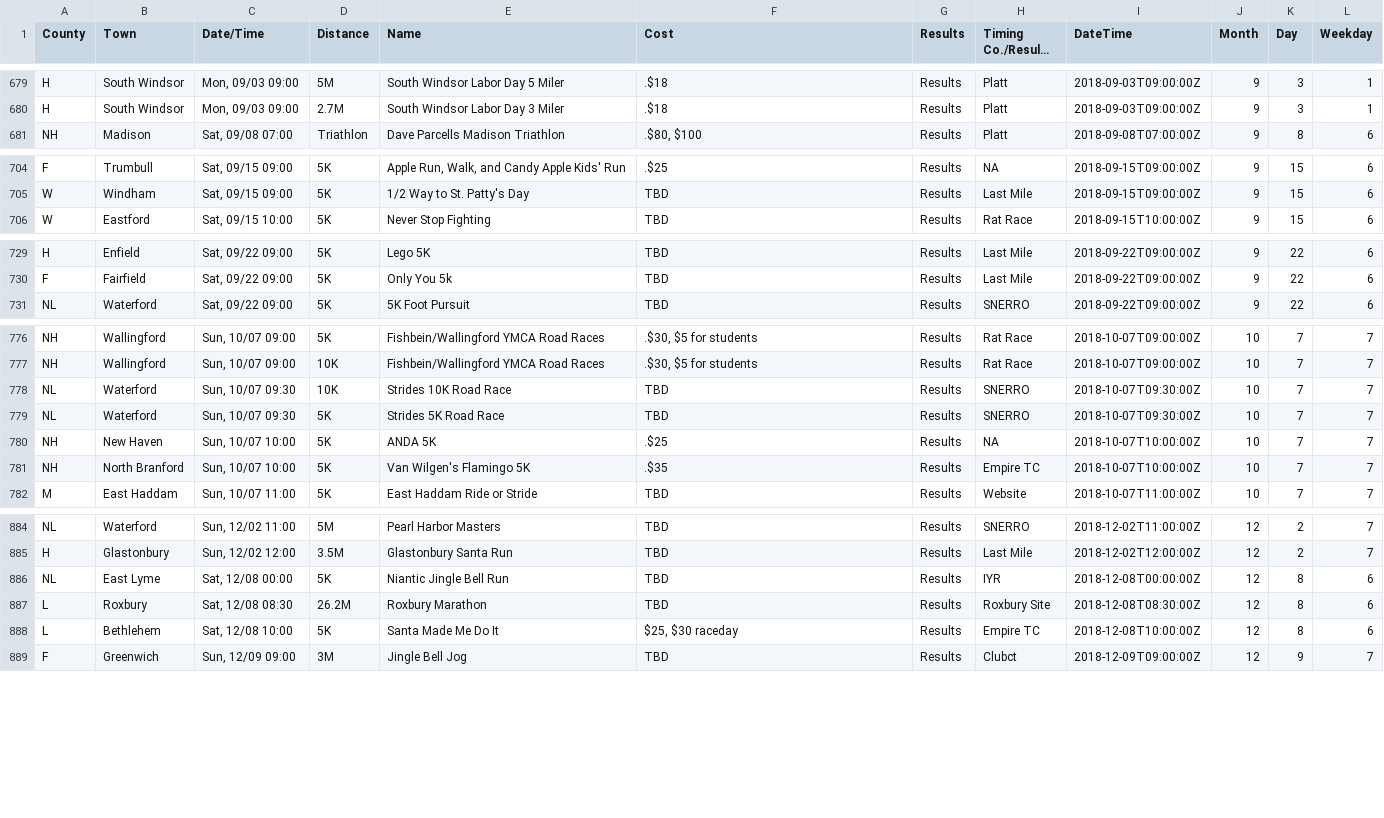
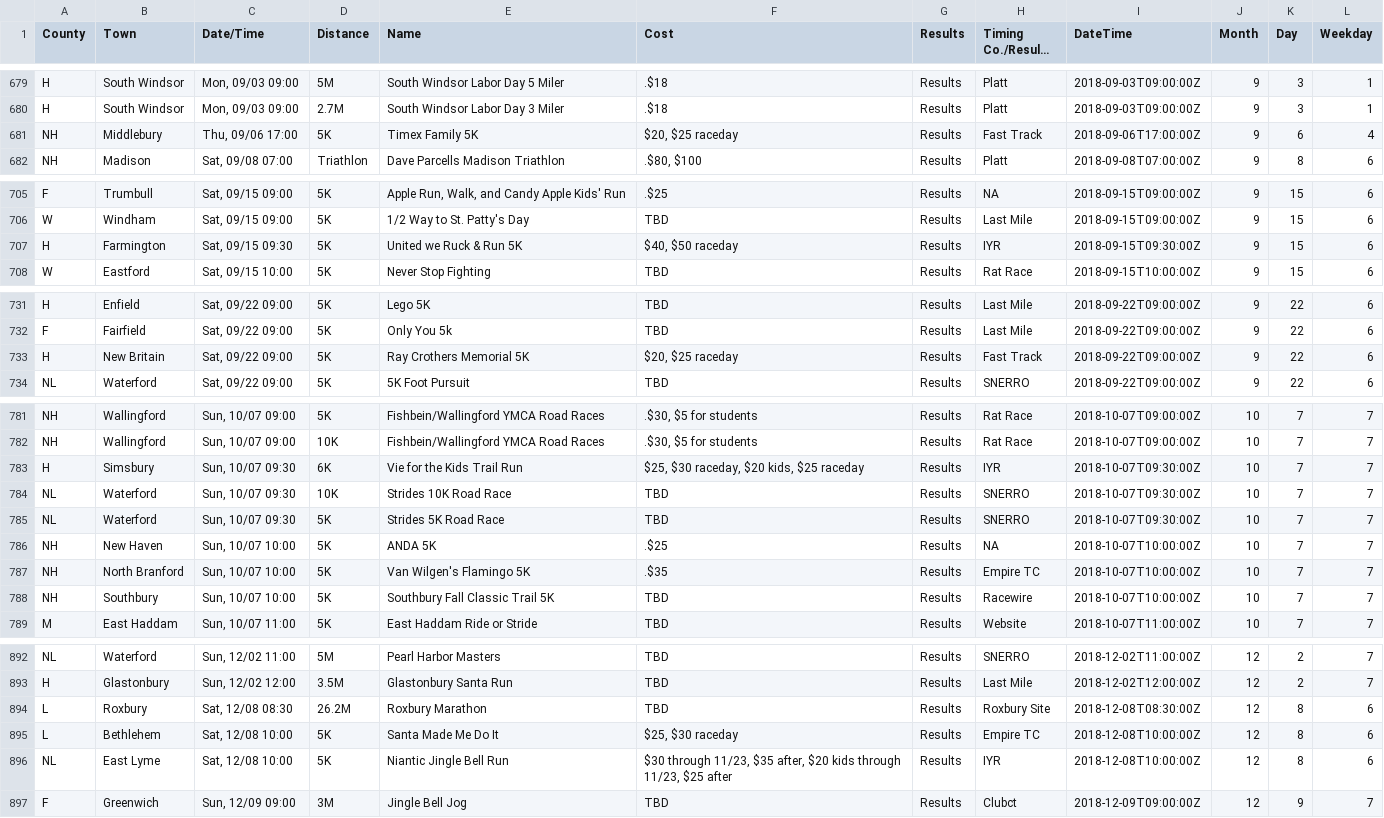
Before and after one commit to jpasini/dataviz-project-template, a CSV file: data/races2018.csv, drawn as a sheet; only a part is shown, gaps mark what is left out; long unchanged cells end in …; the diff covers the shown part only.

Commit message:
fresh data

```diff
--- a/data/races2018.csv
+++ b/data/races2018.csv
@@ -682,2 +682,3 @@ H,South Windsor,"Mon, 09/03 09:00",5M,South Windsor Labor Day 5 Miler,.$18,Resul
 H,South Windsor,"Mon, 09/03 09:00",2.7M,South Windsor Labor Day 3 Miler,.$18,Results,Platt,2018-09-03T09:00:00Z,9,3,1
+NH,Middlebury,"Thu, 09/06 17:00",5K,Timex Family 5K,"$20, $25 raceday",Results,Fast Track,2018-09-06T17:00:00Z,9,6,4
 NH,Madison,"Sat, 09/08 07:00",Triathlon,Dave Parcells Madison Triathlon,".$80, $100",Results,Platt,2018-09-08T07:00:00Z,9,8,6
@@ -707,2 +708,3 @@ F,Trumbull,"Sat, 09/15 09:00",5K,"Apple Run, Walk, and Candy Apple Kids' Run",.$
 W,Windham,"Sat, 09/15 09:00",5K,1/2 Way to St. Patty's Day,TBD,Results,Last Mile,2018-09-15T09:00:00Z,9,15,6
+H,Farmington,"Sat, 09/15 09:30",5K,United we Ruck & Run 5K,"$40,  $50 raceday",Results,IYR,2018-09-15T09:30:00Z,9,15,6
 W,Eastford,"Sat, 09/15 10:00",5K,Never Stop Fighting,TBD,Results,Rat Race,2018-09-15T10:00:00Z,9,15,6
@@ -732,2 +734,3 @@ H,Enfield,"Sat, 09/22 09:00",5K,Lego 5K,TBD,Results,Last Mile,2018-09-22T09:00:0
 F,Fairfield,"Sat, 09/22 09:00",5K,Only You 5k,TBD,Results,Last Mile,2018-09-22T09:00:00Z,9,22,6
+H,New Britain,"Sat, 09/22 09:00",5K,Ray Crothers Memorial 5K,"$20, $25 raceday",Results,Fast Track,2018-09-22T09:00:00Z,9,22,6
 NL,Waterford,"Sat, 09/22 09:00",5K,5K Foot Pursuit,TBD,Results,SNERRO,2018-09-22T09:00:00Z,9,22,6
@@ -779,2 +784,3 @@ NH,Wallingford,"Sun, 10/07 09:00",5K,Fishbein/Wallingford YMCA Road Races,".$30,
 NH,Wallingford,"Sun, 10/07 09:00",10K,Fishbein/Wallingford YMCA Road Races,".$30, $5 for students",Results,Rat Race,2018-10-07T09:00:00Z,10,7,7
+H,Simsbury,"Sun, 10/07 09:30",6K,Vie for the Kids Trail Run,"$25, $30 raceday,  $20 kids,  $25 raceday",Results,IYR,2018-10-07T09:30:00Z,10,7,7
 NL,Waterford,"Sun, 10/07 09:30",10K,Strides 10K Road Race,TBD,Results,SNERRO,2018-10-07T09:30:00Z,10,7,7
@@ -783,2 +789,3 @@ NH,New Haven,"Sun, 10/07 10:00",5K,ANDA 5K,.$25,Results,NA,2018-10-07T10:00:00Z,
 NH,North Branford,"Sun, 10/07 10:00",5K,Van Wilgen's Flamingo 5K,.$35,Results,Empire TC,2018-10-07T10:00:00Z,10,7,7
+NH,Southbury,"Sun, 10/07 10:00",5K,Southbury Fall Classic Trail 5K,TBD,Results,Racewire,2018-10-07T10:00:00Z,10,7,7
 M,East Haddam,"Sun, 10/07 11:00",5K,East Haddam Ride or Stride,TBD,Results,Website,2018-10-07T11:00:00Z,10,7,7
@@ -887,5 +895,5 @@ NL,Waterford,"Sun, 12/02 11:00",5M,Pearl Harbor Masters,TBD,Results,SNERRO,2018-
 H,Glastonbury,"Sun, 12/02 12:00",3.5M,Glastonbury Santa Run,TBD,Results,Last Mile,2018-12-02T12:00:00Z,12,2,7
-NL,East Lyme,"Sat, 12/08 00:00",5K,Niantic Jingle Bell Run,TBD,Results,IYR,2018-12-08T00:00:00Z,12,8,6
 L,Roxbury,"Sat, 12/08 08:30",26.2M,Roxbury Marathon,TBD,Results,Roxbury Site,2018-12-08T08:30:00Z,12,8,6
 L,Bethlehem,"Sat, 12/08 10:00",5K,Santa Made Me Do It,"$25, $30 raceday",Results,Empire TC,2018-12-08T10:00:00Z,12,8,6
+NL,East Lyme,"Sat, 12/08 10:00",5K,Niantic Jingle Bell Run,"$30 through 11/23,  $35 after,  $20 kids through 11/23,  $25 after",Results,IYR,2018-12-08T10:00:00Z,12,8,6
 F,Greenwich,"Sun, 12/09 09:00",3M,Jingle Bell Jog,TBD,Results,Clubct,2018-12-09T09:00:00Z,12,9,7
```
Also changed, not shown: 3 added rows and 2 edited cells elsewhere in this file, 2 other files.
